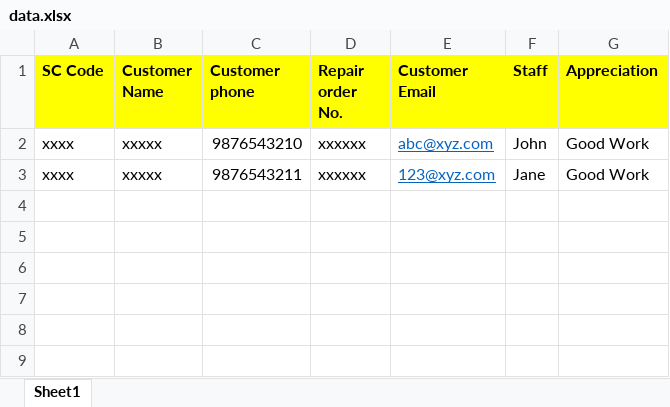
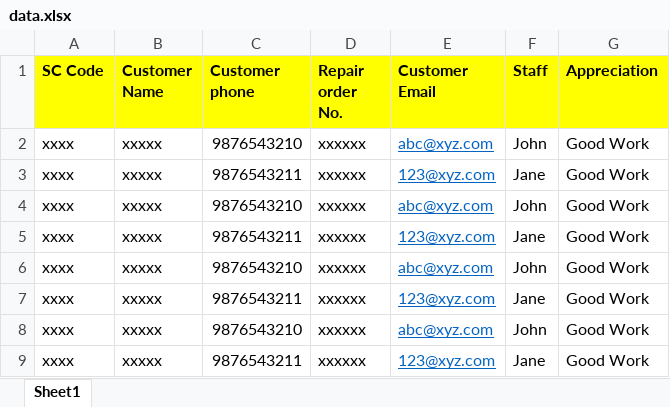
Before and after one commit to dukegaurav/google-form-automation-py, an Excel workbook: data.xlsx, sheet Sheet1, drawn as a sheet; values as stored, in another font and other column widths than the file's, no borders; the diff names each change by its address in the sheet, - before the commit and + after, or states it on an @@ line.

```diff
--- a/data.xlsx (sheet Sheet1)
+++ b/data.xlsx (sheet Sheet1)
+row 4: xxxx | xxxxx | 9876543210 | xxxxxx | abc@xyz.com | John | Good Work
+row 5: xxxx | xxxxx | 9876543211 | xxxxxx | 123@xyz.com | Jane | Good Work
+row 6: xxxx | xxxxx | 9876543210 | xxxxxx | abc@xyz.com | John | Good Work
+row 7: xxxx | xxxxx | 9876543211 | xxxxxx | 123@xyz.com | Jane | Good Work
+row 8: xxxx | xxxxx | 9876543210 | xxxxxx | abc@xyz.com | John | Good Work
+row 9: xxxx | xxxxx | 9876543211 | xxxxxx | 123@xyz.com | Jane | Good Work
```
Also changed, not shown: 1 other file.
